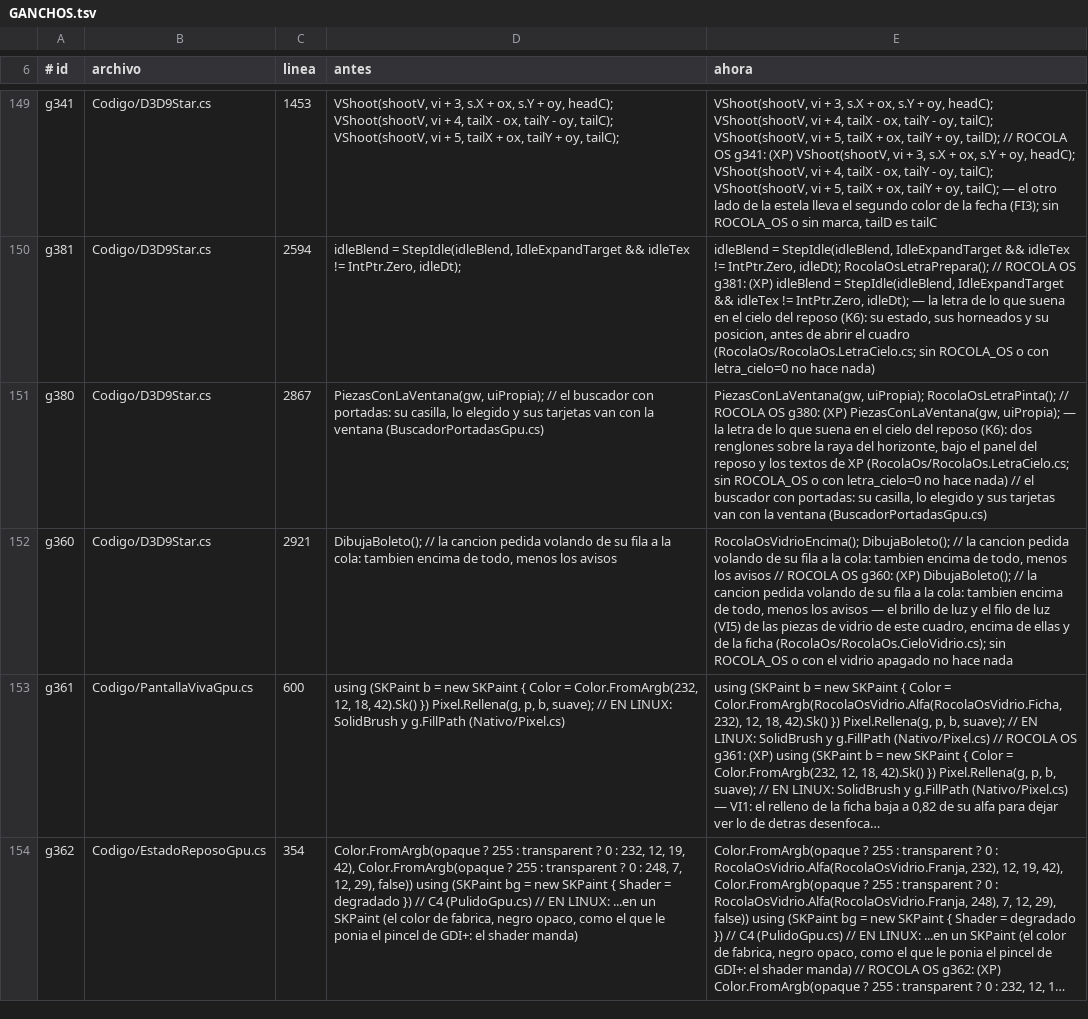
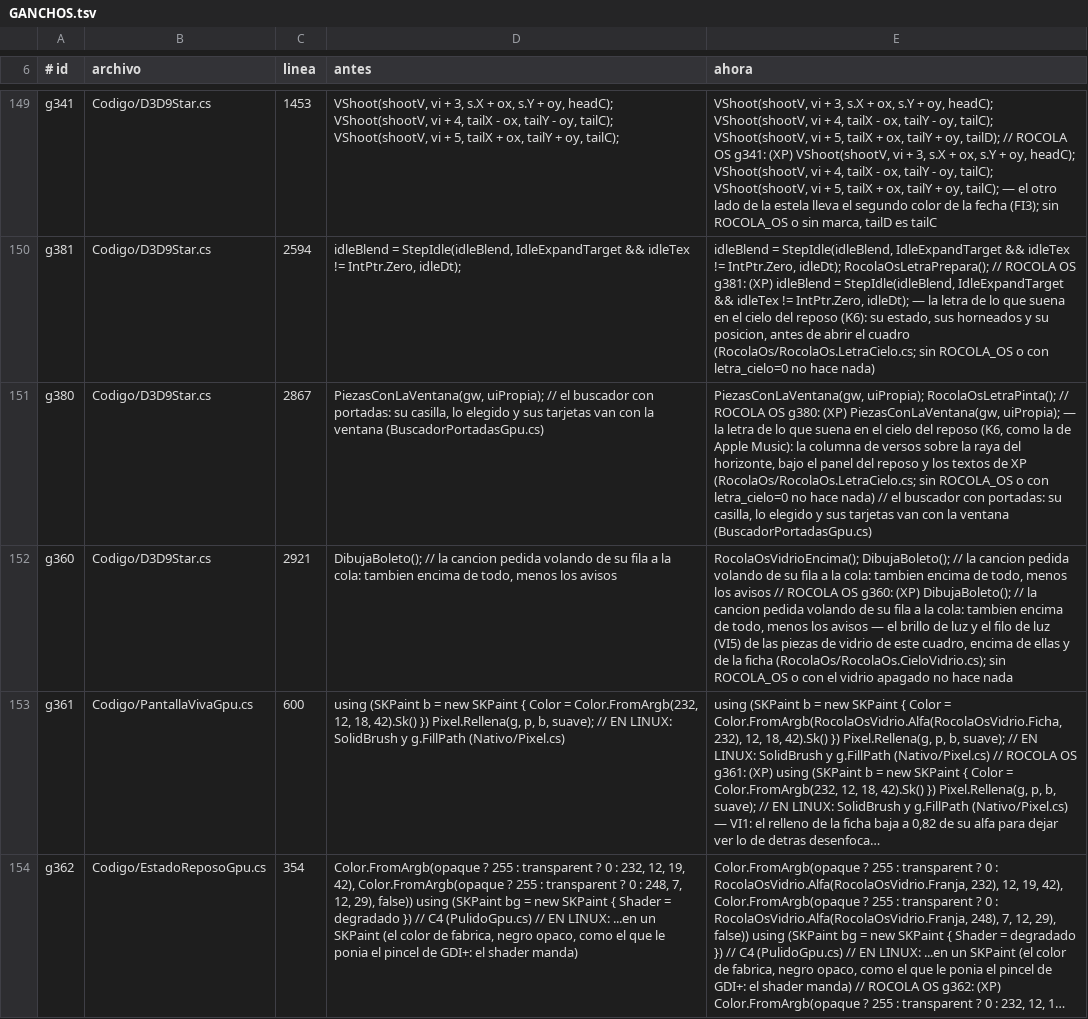
Before and after one commit to Chomp-wq/Rocola, a TSV file: sistema/rocola/Xp/RocolaOs/GANCHOS.tsv, drawn as a sheet; only a part is shown, gaps mark what is left out; long unchanged cells end in …; the diff names each change by its address in the sheet, - before the commit and + after, or states it on an @@ line.

```diff
--- a/sistema/rocola/Xp/RocolaOs/GANCHOS.tsv
+++ b/sistema/rocola/Xp/RocolaOs/GANCHOS.tsv
-E151 (ahora): …del reposo (K6): dos renglones sobre la…
+E151 (ahora): …del reposo (K6, como la de Apple Music): la columna de versos sobre la…
```
Also changed, not shown: 9 other files.
